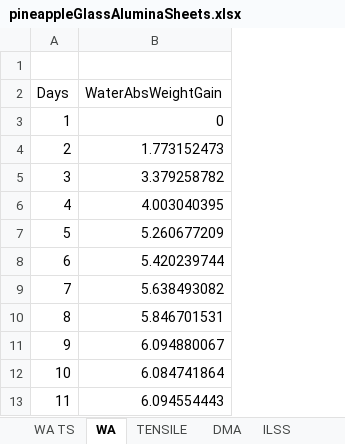
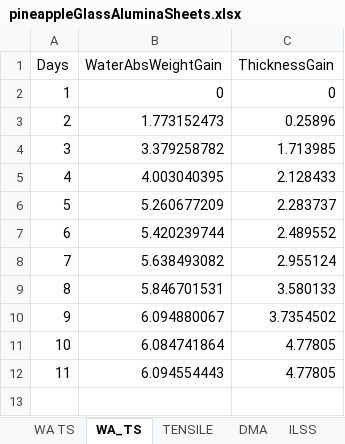
Before and after one commit to Sid-047/paperStuff, an Excel workbook: pineappleGlassAlumina-Composite/pineappleGlassAluminaSheets.xlsx, sheet WA_TS, drawn as a sheet; values as stored, in another font and other column widths than the file's, no borders; removed rows and columns are numbered as before the commit, all else as after; the diff names each change by its address in the sheet, - before the commit and + after, or states it on an @@ line.

Commit message:
Updated pineappleGlassAlumina-Composite WaTssheet

```diff
--- a/pineappleGlassAlumina-Composite/pineappleGlassAluminaSheets.xlsx (sheet WA_TS)
+++ b/pineappleGlassAlumina-Composite/pineappleGlassAluminaSheets.xlsx (sheet WA_TS)
-sheet tab: WA
+sheet tab: WA_TS
+column C (ThicknessGain), rows 2-12: 0 | 0.25896 | 1.713985 | 2.128433 | 2.283737 | 2.489552 | 2.955124 | 3.580133 | 3.7354502 | 4.77805 | 4.77805
-row 1: (empty)
```
